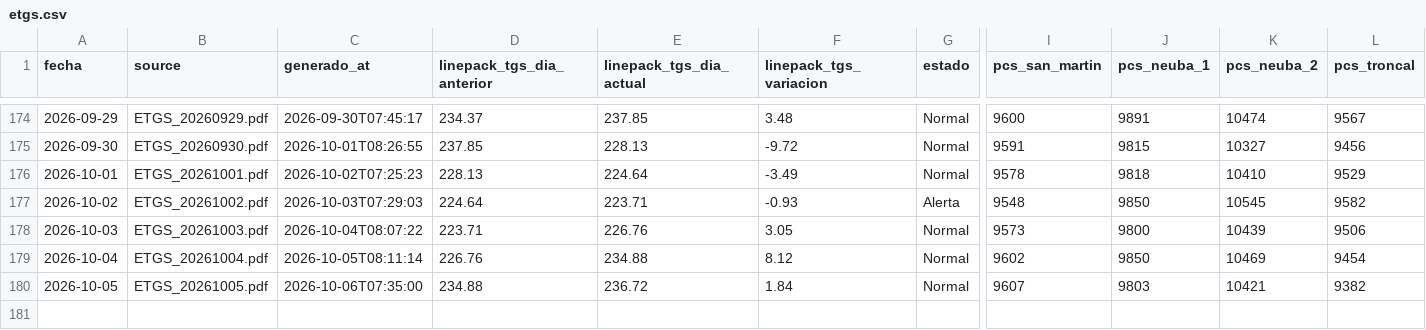
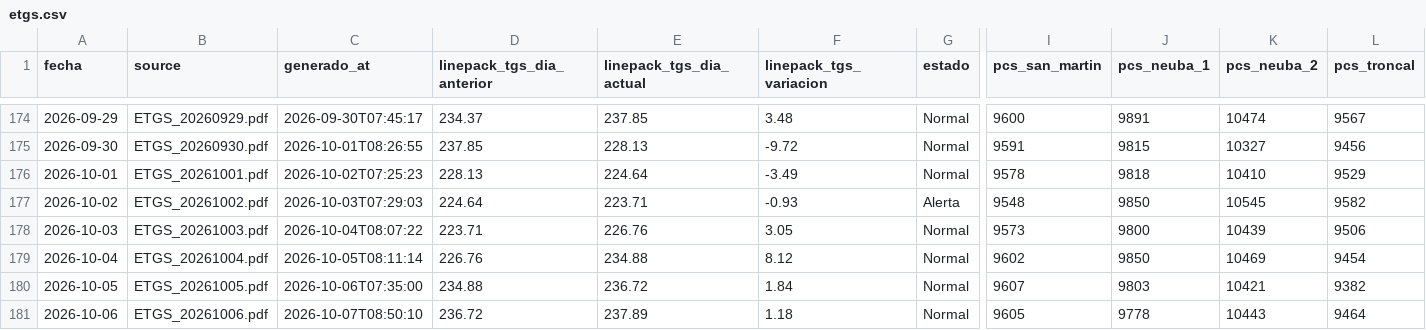
Before and after one commit to RodrigoManassero/estado-sistema-gas-rodrigo, a CSV file: public/data/etgs.csv, drawn as a sheet; only a part is shown, gaps mark what is left out; rows hold the shown columns only; the diff names each change by its address in the sheet, - before the commit and + after, or states it on an @@ line.

Commit message:
Auto-upload PDFs renombrados y actualizacion de datos

```diff
--- a/public/data/etgs.csv
+++ b/public/data/etgs.csv
+row 181: 2026-10-06 | ETGS_20261006.pdf | 2026-10-07T08:50:10 | 236.72 | 237.89 | 1.18 | Normal | 9605 | 9778 | 10443 | 9464
```
Also changed, not shown: 2 other files.
